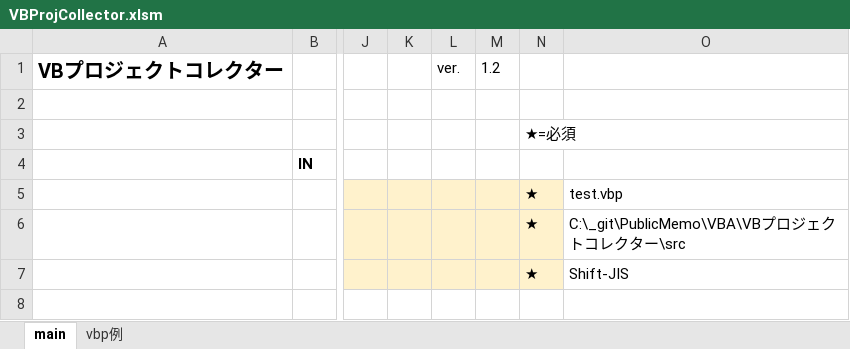
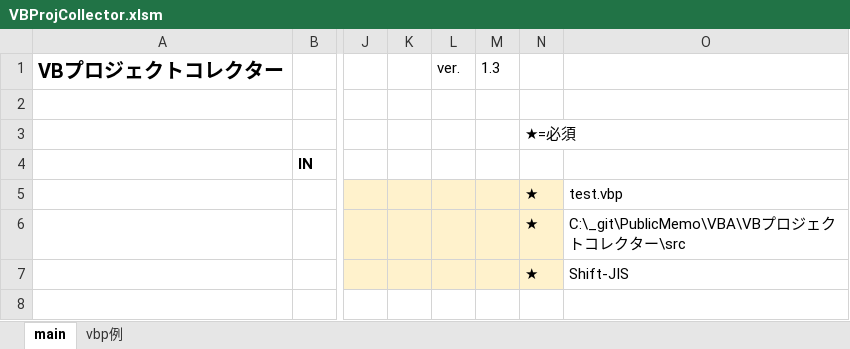
Before and after one commit to mtk57/PublicMemo, an Excel workbook: VBA/VBプロジェクトコレクター/VBProjCollector.xlsm, sheet main, drawn as a sheet; only a part is shown, gaps mark what is left out; values as stored, in another font and other column widths than the file's, no borders; charts and pictures not drawn; the diff names each change by its address in the sheet, - before the commit and + after, or states it on an @@ line.

```diff
--- a/VBA/VBプロジェクトコレクター/VBProjCollector.xlsm (sheet main)
+++ b/VBA/VBプロジェクトコレクター/VBProjCollector.xlsm (sheet main)
-M1: 1.2
+M1: 1.3
```
Also changed, not shown: 1 other file.
